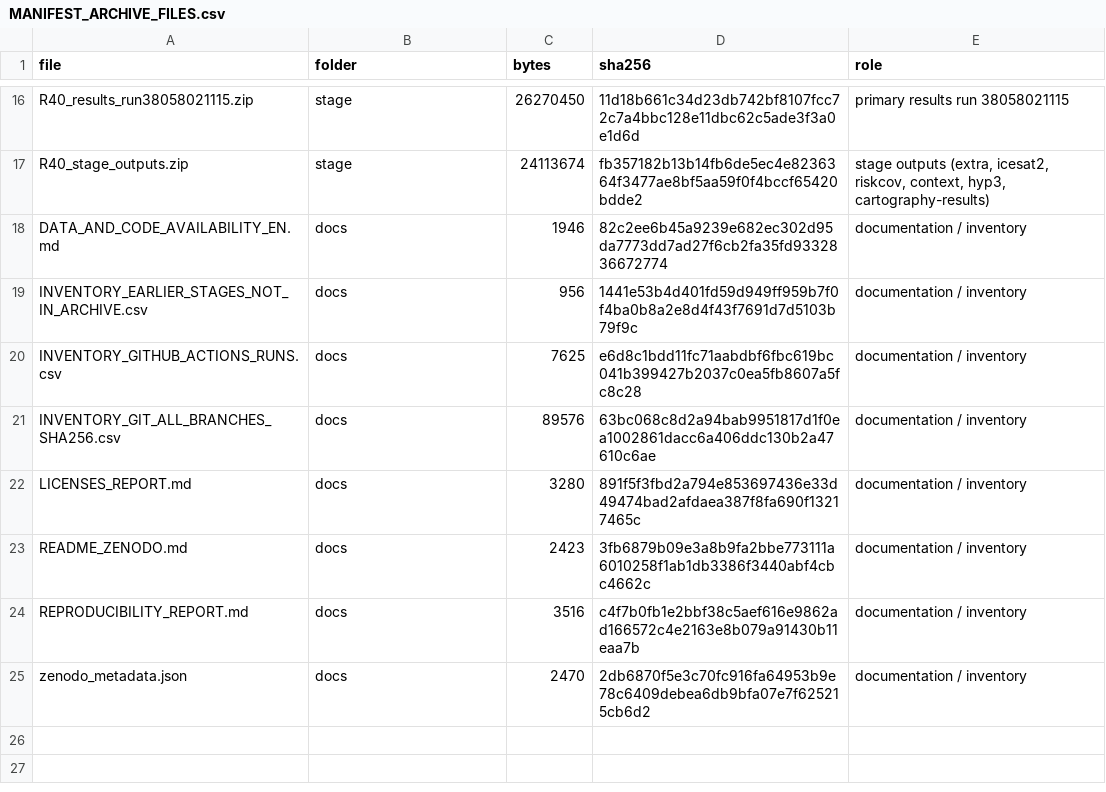
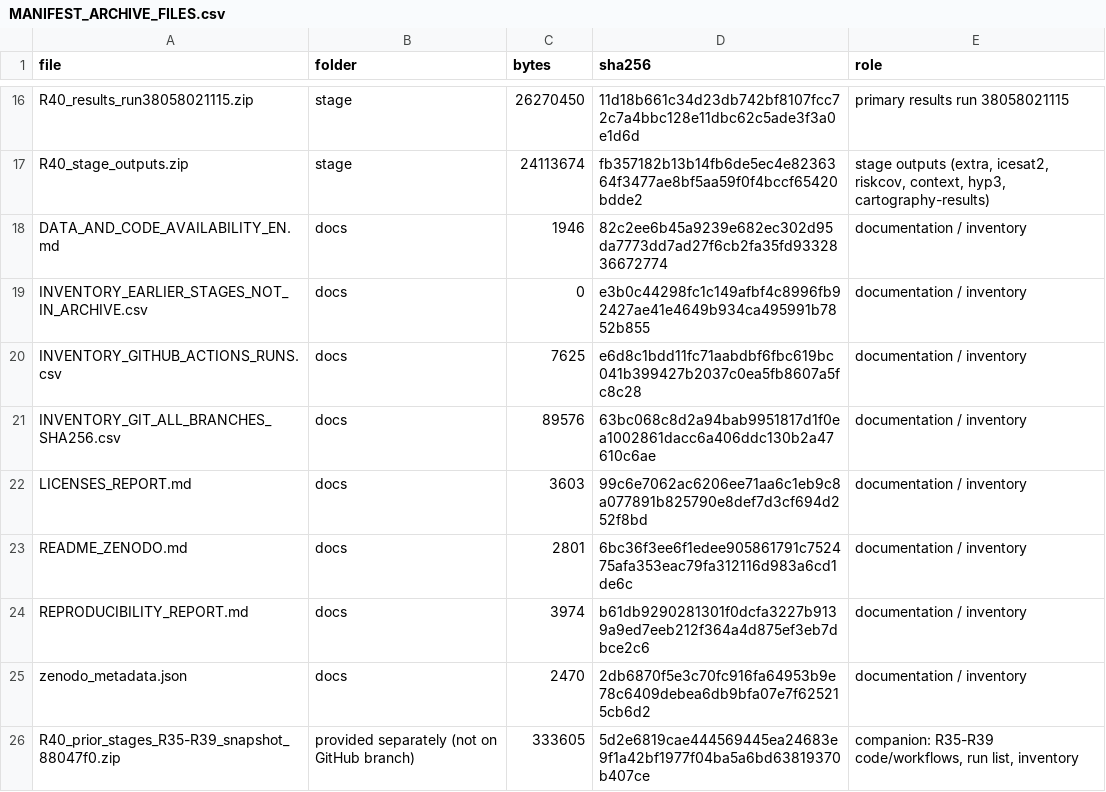
Before and after one commit to sovetkaly-bit/Medeu-Earth-Science-Informatics, a CSV file: package/MANIFEST_ARCHIVE_FILES.csv, drawn as a sheet; only a part is shown, gaps mark what is left out.

Commit message:
R40 Zenodo package: document companion archive R35-R39 (provided separately)

```diff
--- a/package/MANIFEST_ARCHIVE_FILES.csv
+++ b/package/MANIFEST_ARCHIVE_FILES.csv
@@ -18,8 +18,9 @@ R40_stage_outputs.zip,stage,24113674,fb357182b13b14fb6de5ec4e8236364f3477ae8bf5a
 DATA_AND_CODE_AVAILABILITY_EN.md,docs,1946,82c2ee6b45a9239e682ec302d95da7773dd7ad27f6cb2fa35fd9332836672774,documentation / inventory
-INVENTORY_EARLIER_STAGES_NOT_IN_ARCHIVE.csv,docs,956,1441e53b4d401fd59d949ff959b7f0f4ba0b8a2e8d4f43f7691d7d5103b79f9c,documentation / inventory
+INVENTORY_EARLIER_STAGES_NOT_IN_ARCHIVE.csv,docs,0,e3b0c44298fc1c149afbf4c8996fb92427ae41e4649b934ca495991b7852b855,documentation / inventory
 INVENTORY_GITHUB_ACTIONS_RUNS.csv,docs,7625,e6d8c1bdd11fc71aabdbf6fbc619bc041b399427b2037c0ea5fb8607a5fc8c28,documentation / inventory
 INVENTORY_GIT_ALL_BRANCHES_SHA256.csv,docs,89576,63bc068c8d2a94bab9951817d1f0ea1002861dacc6a406ddc130b2a47610c6ae,documentation / inventory
-LICENSES_REPORT.md,docs,3280,891f5f3fbd2a794e853697436e33d49474bad2afdaea387f8fa690f13217465c,documentation / inventory
-README_ZENODO.md,docs,2423,3fb6879b09e3a8b9fa2bbe773111a6010258f1ab1db3386f3440abf4cbc4662c,documentation / inventory
-REPRODUCIBILITY_REPORT.md,docs,3516,c4f7b0fb1e2bbf38c5aef616e9862ad166572c4e2163e8b079a91430b11eaa7b,documentation / inventory
+LICENSES_REPORT.md,docs,3603,99c6e7062ac6206ee71aa6c1eb9c8a077891b825790e8def7d3cf694d252f8bd,documentation / inventory
+README_ZENODO.md,docs,2801,6bc36f3ee6f1edee905861791c752475afa353eac79fa312116d983a6cd1de6c,documentation / inventory
+REPRODUCIBILITY_REPORT.md,docs,3974,b61db9290281301f0dcfa3227b9139a9ed7eeb212f364a4d875ef3eb7dbce2c6,documentation / inventory
 zenodo_metadata.json,docs,2470,2db6870f5e3c70fc916fa64953b9e78c6409debea6db9bfa07e7f625215cb6d2,documentation / inventory
+R40_prior_stages_R35-R39_snapshot_88047f0.zip,provided separately (not on GitHub branch),333605,5d2e6819cae444569445ea24683e9f1a42bf1977f04ba5a6bd63819370b407ce,"companion: R35-R39 code/workflows, run list, inventory"
```
Also changed, not shown: package/INVENTORY_EARLIER_STAGES_NOT_IN_ARCHIVE.csv, 3 other files.
